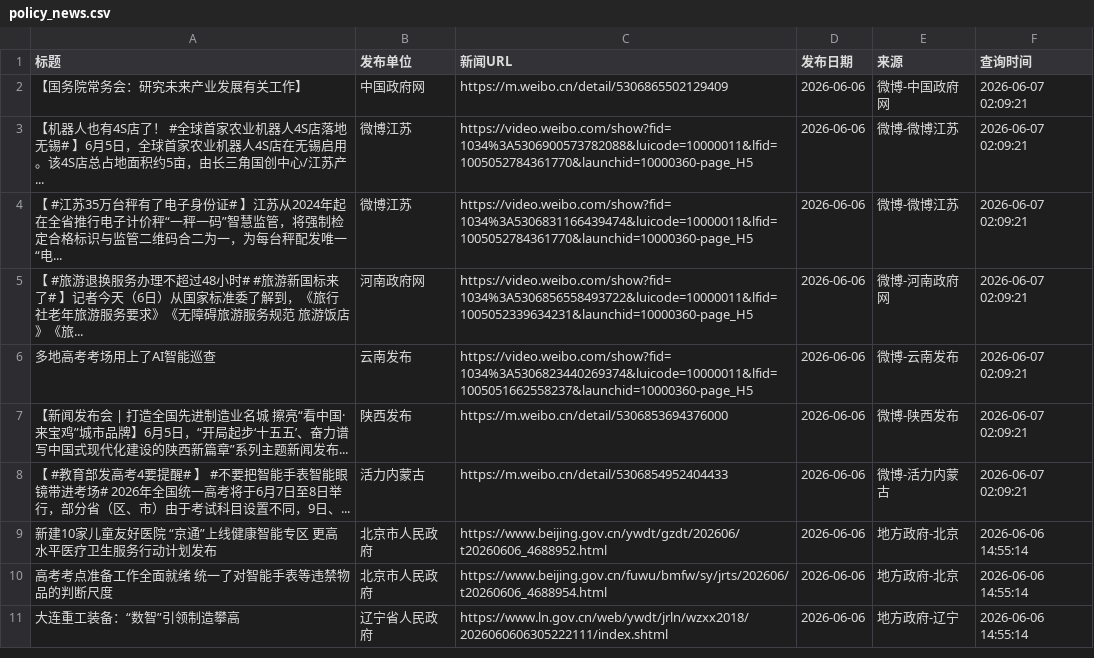
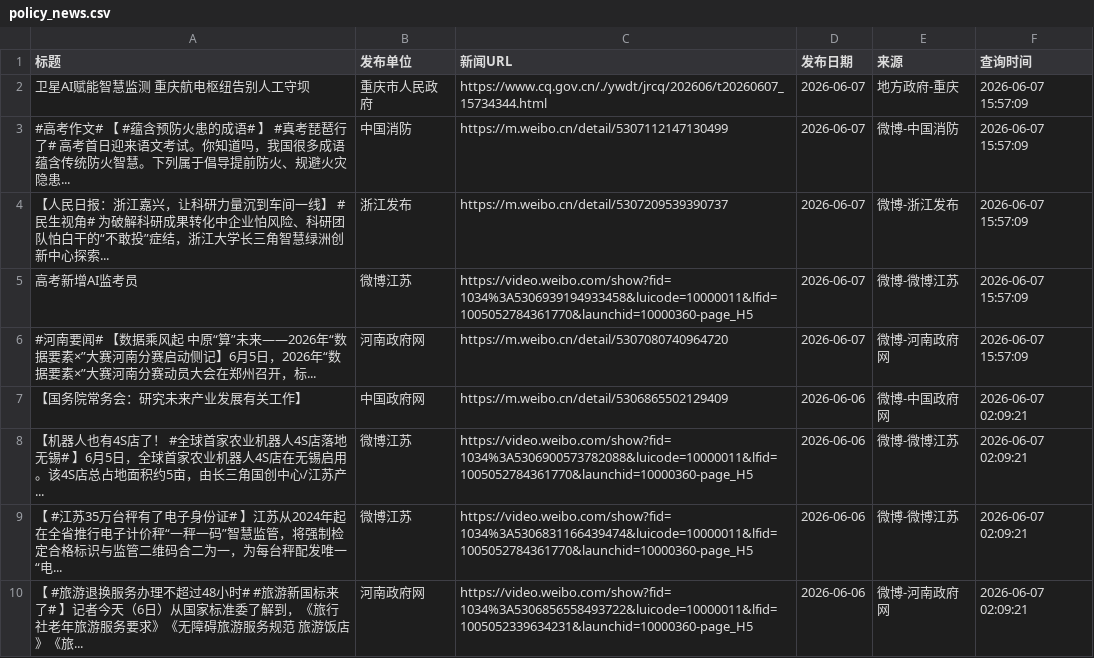
Before and after one commit to guluor-w/Automated-news-scraping, a CSV file: docs/data/policy_news.csv, drawn as a sheet; only a part is shown; the shorter side is filled out with more unchanged rows; the diff names each change by its address in the sheet, - before the commit and + after, or states it on an @@ line.

```diff
--- a/docs/data/policy_news.csv
+++ b/docs/data/policy_news.csv
+row 2: 卫星AI赋能智慧监测 重庆航电枢纽告别人工守坝 | 重庆市人民政府 | https://www.cq.gov.cn/./ywdt/jrcq/202606/t20260607_15734344.html | 2026-06-07 | 地方政府-重庆 | 2026-06-07 15:57:09
+row 3: #高考作文# 【 #蕴含预防火患的成语# 】 #真考琵琶行了# 高考首日迎来语文考试。你知道吗，我国很多成语蕴含传统防火智慧。下列属于倡导提前防火、规避火灾隐患... | 中国消防 | https://m.weibo.cn/detail/5307112147130499 | 2026-06-07 | 微博-中国消防 | 2026-06-07 15:57:09
+row 4: 【人民日报：浙江嘉兴，让科研力量沉到车间一线】 #民生视角# 为破解科研成果转化中企业怕风险、科研团队怕白干的“不敢投”症结，浙江大学长三角智慧绿洲创新中心探索... | 浙江发布 | https://m.weibo.cn/detail/5307209539390737 | 2026-06-07 | 微博-浙江发布 | 2026-06-07 15:57:09
+row 5: 高考新增AI监考员 | 微博江苏 | https://video.weibo.com/show?fid=1034%3A5306939194933458&luicode=10000011&lfid=1005052784361770&launchid=10000360-page_H5 | 2026-06-07 | 微博-微博江苏 | 2026-06-07 15:57:09
+row 6: #河南要闻# 【数据乘风起 中原“算”未来——2026年“数据要素×”大赛河南分赛启动侧记】6月5日，2026年“数据要素×”大赛河南分赛动员大会在郑州召开，标... | 河南政府网 | https://m.weibo.cn/detail/5307080740964720 | 2026-06-07 | 微博-河南政府网 | 2026-06-07 15:57:09
```
Also changed, not shown: 3 other files.
